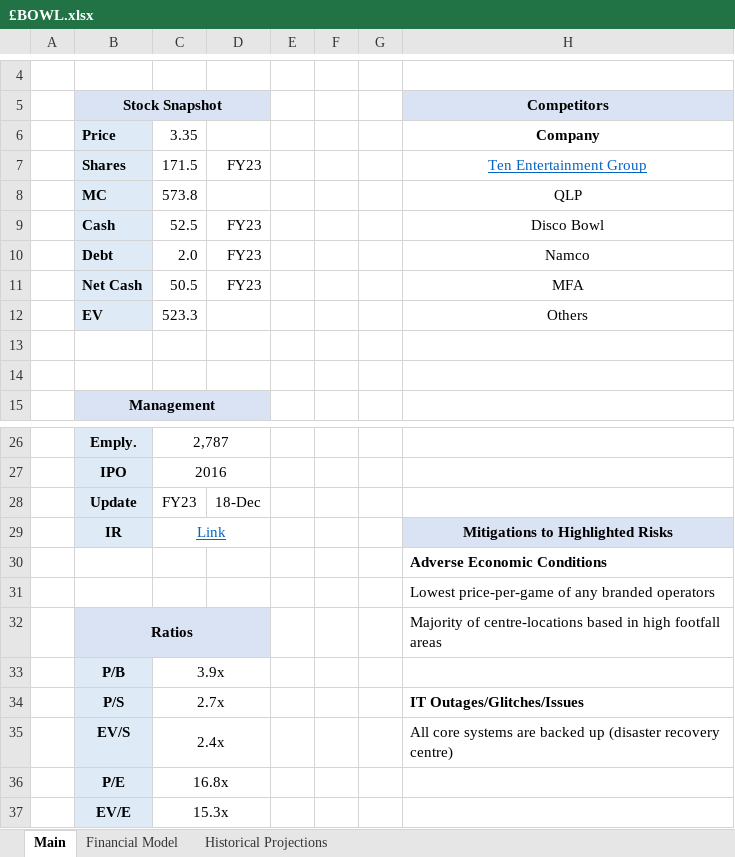
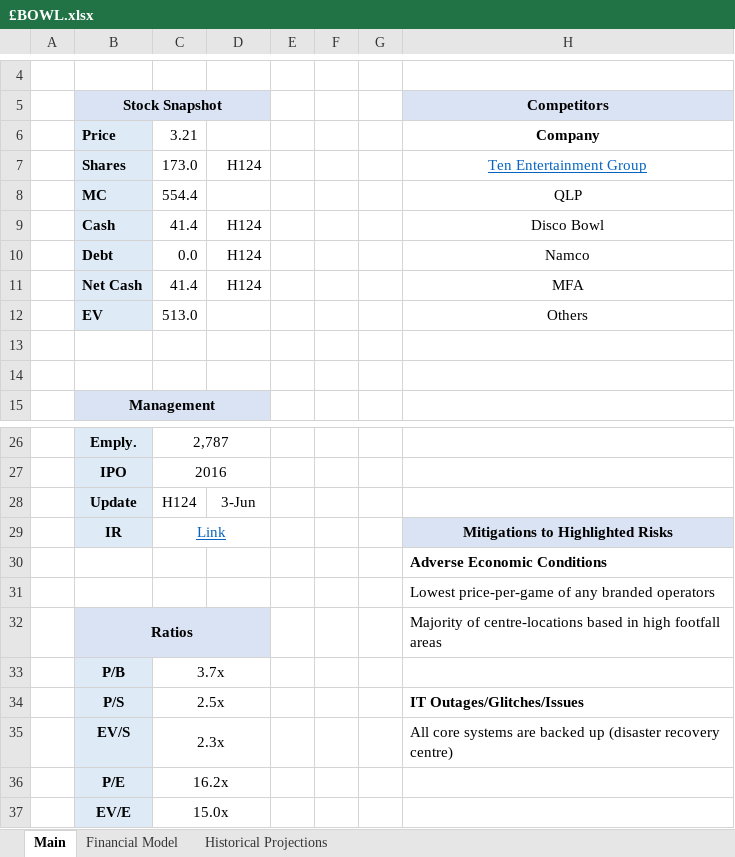
Before and after one commit to Charlie-Hill/Financial-Models, an Excel workbook: £BOWL.xlsx, sheet Main, drawn as a sheet; only a part is shown, gaps mark what is left out; values as stored, in another font and other column widths than the file's, no borders; charts and pictures not drawn; the diff names each change by its address in the sheet, - before the commit and + after, or states it on an @@ line.

```diff
--- a/£BOWL.xlsx (sheet Main)
+++ b/£BOWL.xlsx (sheet Main)
-C6: 3.35
+C6: 3.21
-C7: 171.5
+C7: 173.0
-D7: FY23
+D7: H124
-C8: 573.8
+C8: 554.4
-C9: 52.5
+C9: 41.4
-D9:D11: FY23
+D9:D11: H124
-C10: 2.0
+C10: 0.0
-C11: 50.5
+C11: 41.4
-C12: 523.3
+C12: 513.0
-C28: FY23
+C28: H124
-D28: 18-Dec
+D28: 3-Jun
-C33: 3.9x
+C33: 3.7x
-C34: 2.7x
+C34: 2.5x
-C35: 2.4x
+C35: 2.3x
-C36: 16.8x
+C36: 16.2x
-C37: 15.3x
+C37: 15.0x
```
Also changed, not shown: sheet Financial Model, formulas that keep their value, charts or pictures.
